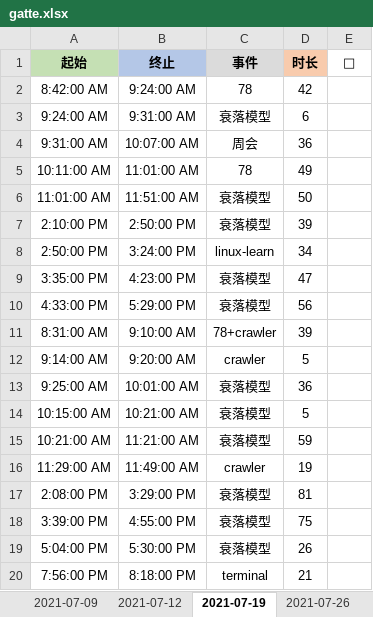
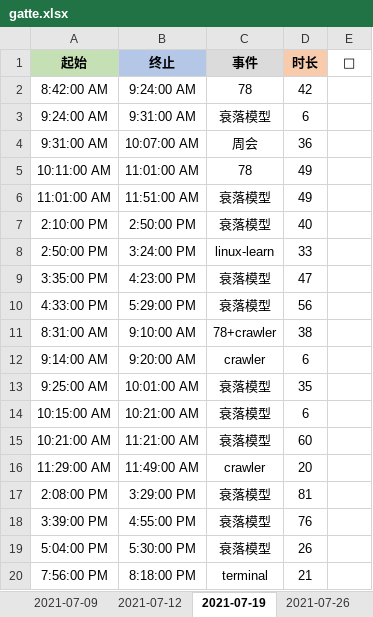
Before and after one commit to Joiner12/Notes, an Excel workbook: gatte.xlsx, sheet 2021-07-19, drawn as a sheet; only a part is shown; values as stored, in another font and other column widths than the file's, no borders; conditional formats not drawn; the diff covers the shown part only; the diff names each change by its address in the sheet, - before the commit and + after, or states it on an @@ line.

```diff
--- a/gatte.xlsx (sheet 2021-07-19)
+++ b/gatte.xlsx (sheet 2021-07-19)
-D6 (时长): 50
+D6 (时长): 49
-D7 (时长): 39
+D7 (时长): 40
-D8 (时长): 34
+D8 (时长): 33
-D11 (时长): 39
+D11 (时长): 38
-D12 (时长): 5
+D12 (时长): 6
-D13 (时长): 36
+D13 (时长): 35
-D14 (时长): 5
+D14 (时长): 6
-D15 (时长): 59
+D15 (时长): 60
-D16 (时长): 19
+D16 (时长): 20
-D18 (时长): 75
+D18 (时长): 76
```
Also changed, not shown: 16 edited cells elsewhere in this sheet, sheet Sheet4, sheet 2021-03-22, sheet Sheet2, sheet 2021-08-30, sheet 2021-05-06, sheet 2021-07-12, 41 more sheets, other sheet tabs, 1 other file.
